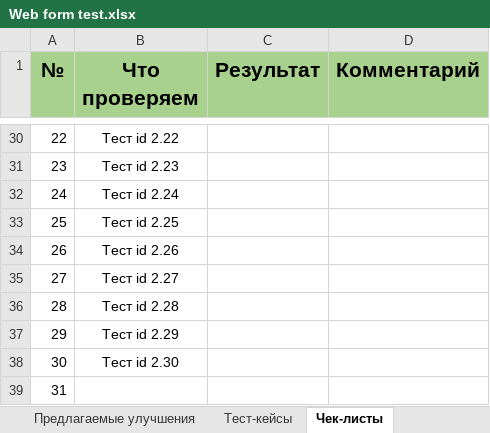
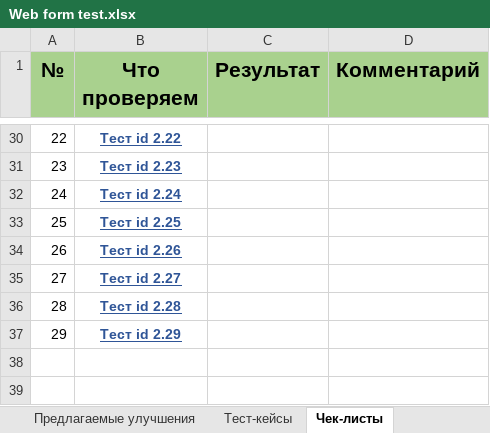
Before and after one commit to VladislavVoronin/Ksendzov_group_27, an Excel workbook: Web form testing/Web form test.xlsx, sheet Чек-листы, drawn as a sheet; only a part is shown, gaps mark what is left out; values as stored, in another font and other column widths than the file's, no borders; the diff covers the shown part only; the diff names each change by its address in the sheet, - before the commit and + after, or states it on an @@ line.

```diff
--- a/Web form testing/Web form test.xlsx (sheet Чек-листы)
+++ b/Web form testing/Web form test.xlsx (sheet Чек-листы)
@@ B30:B37 bold: off → on, underline: off → on, text colour: black → #2F5597 @@
-row 38: 30 | Тест id 2.30
-row 39: 31
```
Also changed, not shown: cell formats elsewhere in this sheet, sheet Баг-репорты, sheet Предлагаемые улучшения.
